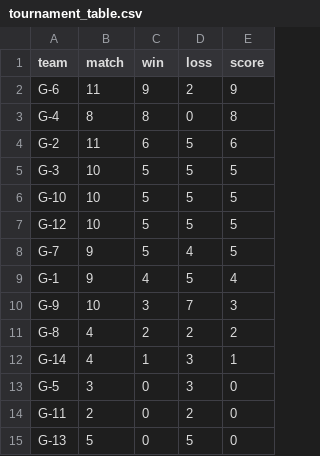
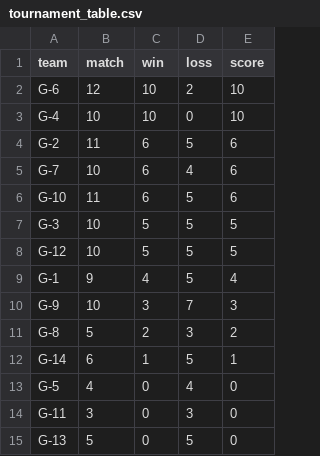
Before and after one commit to ketnas/file, a CSV file: tournament_table.csv, drawn as a sheet.

```diff
--- a/tournament_table.csv
+++ b/tournament_table.csv
@@ -1,15 +1,15 @@
 team,match,win,loss,score
-G-6,11,9,2,9
-G-4,8,8,0,8
+G-6,12,10,2,10
+G-4,10,10,0,10
 G-2,11,6,5,6
+G-7,10,6,4,6
+G-10,11,6,5,6
 G-3,10,5,5,5
-G-10,10,5,5,5
 G-12,10,5,5,5
-G-7,9,5,4,5
 G-1,9,4,5,4
 G-9,10,3,7,3
-G-8,4,2,2,2
-G-14,4,1,3,1
-G-5,3,0,3,0
-G-11,2,0,2,0
+G-8,5,2,3,2
+G-14,6,1,5,1
+G-5,4,0,4,0
+G-11,3,0,3,0
 G-13,5,0,5,0
```
Also changed, not shown: tournament_list.csv.
